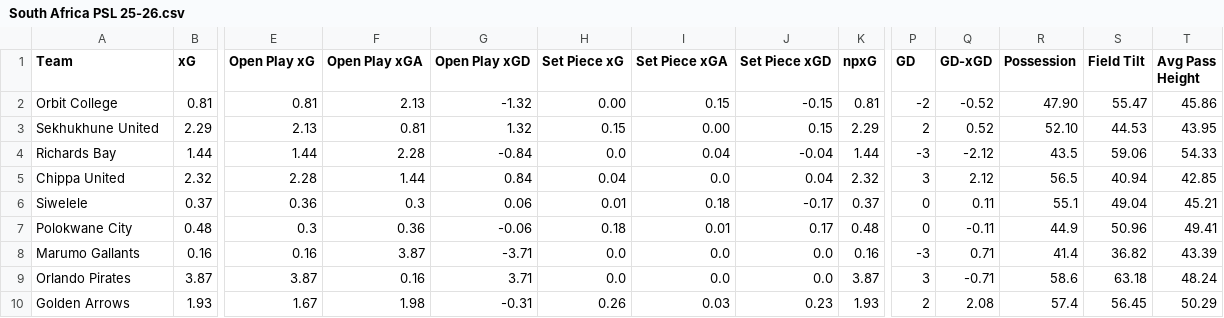
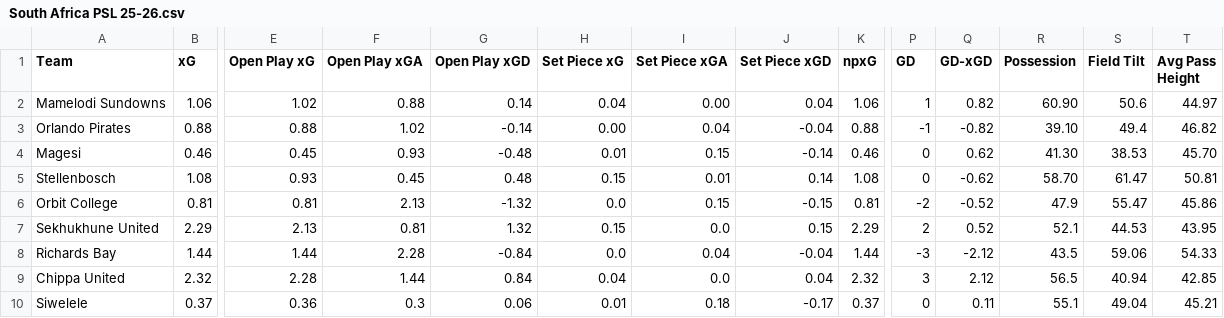
Before and after one commit to emrahderel/Post_Match_App, a CSV file: Stat_Files/South Africa PSL 25-26.csv, drawn as a sheet; only a part is shown, gaps mark what is left out; the shorter side is filled out with more unchanged rows; addresses are those after the commit; rows hold the shown columns only; the diff names each change by its address in the sheet, - before the commit and + after, or states it on an @@ line.

```diff
--- a/Stat_Files/South Africa PSL 25-26.csv
+++ b/Stat_Files/South Africa PSL 25-26.csv
+row 2: Mamelodi Sundowns | 1.06 | 1.02 | 0.88 | 0.14 | 0.04 | 0.00 | 0.04 | 1.06 | 1 | 0.82 | 60.90 | 50.6 | 44.97
+row 3: Orlando Pirates | 0.88 | 0.88 | 1.02 | -0.14 | 0.00 | 0.04 | -0.04 | 0.88 | -1 | -0.82 | 39.10 | 49.4 | 46.82
+row 4: Magesi | 0.46 | 0.45 | 0.93 | -0.48 | 0.01 | 0.15 | -0.14 | 0.46 | 0 | 0.62 | 41.30 | 38.53 | 45.70
+row 5: Stellenbosch | 1.08 | 0.93 | 0.45 | 0.48 | 0.15 | 0.01 | 0.14 | 1.08 | 0 | -0.62 | 58.70 | 61.47 | 50.81
-H6 (Set Piece xG): 0.00
+H6 (Set Piece xG): 0.0
-R6 (Possession): 47.90
+R6 (Possession): 47.9
-I7 (Set Piece xGA): 0.00
+I7 (Set Piece xGA): 0.0
-R7 (Possession): 52.10
+R7 (Possession): 52.1
```
Also changed, not shown: Stat_Files/Egyptian Premier League 25-26.csv, Stat_Files/Paraguayan Division Profesional 2026.csv, 55 other files.
